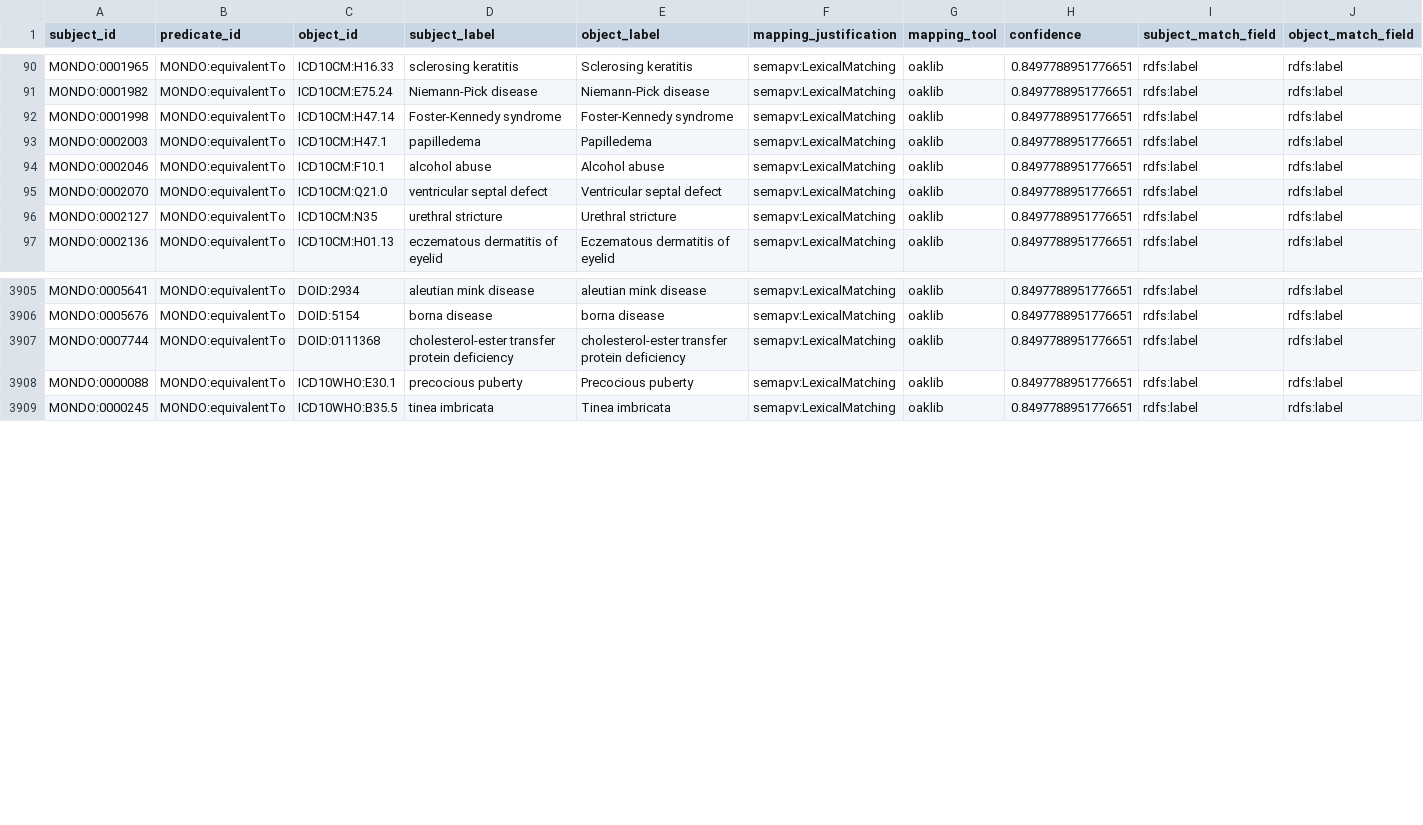
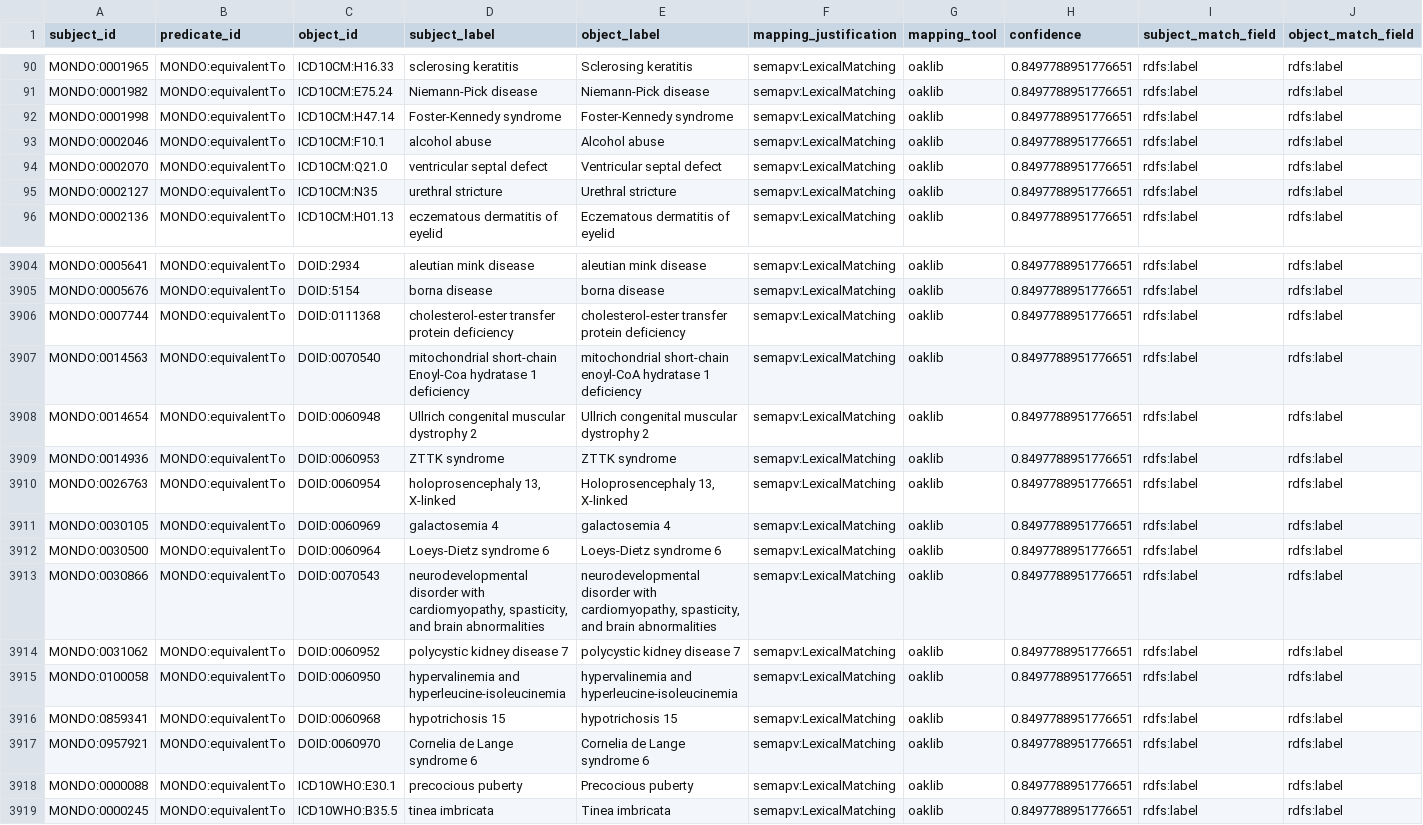
Before and after one commit to monarch-initiative/mondo-ingest, a TSV file: src/ontology/lexmatch/all_exact.robot.tsv, drawn as a sheet; only a part is shown, gaps mark what is left out; removed rows and columns are numbered as before the commit, all else as after; rows hold the shown columns only; the diff names each change by its address in the sheet, - before the commit and + after, or states it on an @@ line.

```diff
--- a/src/ontology/lexmatch/all_exact.robot.tsv
+++ b/src/ontology/lexmatch/all_exact.robot.tsv
-row 93: MONDO:0002003 | MONDO:equivalentTo | ICD10CM:H47.1 | papilledema | Papilledema | semapv:LexicalMatching | oaklib | 0.8497788951776651 | rdfs:label | rdfs:label
+row 3907: MONDO:0014563 | MONDO:equivalentTo | DOID:0070540 | mitochondrial short-chain Enoyl-Coa hydratase 1 deficiency | mitochondrial short-chain enoyl-CoA hydratase 1 deficiency | semapv:LexicalMatching | oaklib | 0.8497788951776651 | rdfs:label | rdfs:label
+row 3908: MONDO:0014654 | MONDO:equivalentTo | DOID:0060948 | Ullrich congenital muscular dystrophy 2 | Ullrich congenital muscular dystrophy 2 | semapv:LexicalMatching | oaklib | 0.8497788951776651 | rdfs:label | rdfs:label
+row 3909: MONDO:0014936 | MONDO:equivalentTo | DOID:0060953 | ZTTK syndrome | ZTTK syndrome | semapv:LexicalMatching | oaklib | 0.8497788951776651 | rdfs:label | rdfs:label
+row 3910: MONDO:0026763 | MONDO:equivalentTo | DOID:0060954 | holoprosencephaly 13, X-linked | Holoprosencephaly 13, X-linked | semapv:LexicalMatching | oaklib | 0.8497788951776651 | rdfs:label | rdfs:label
+row 3911: MONDO:0030105 | MONDO:equivalentTo | DOID:0060969 | galactosemia 4 | galactosemia 4 | semapv:LexicalMatching | oaklib | 0.8497788951776651 | rdfs:label | rdfs:label
+row 3912: MONDO:0030500 | MONDO:equivalentTo | DOID:0060964 | Loeys-Dietz syndrome 6 | Loeys-Dietz syndrome 6 | semapv:LexicalMatching | oaklib | 0.8497788951776651 | rdfs:label | rdfs:label
+row 3913: MONDO:0030866 | MONDO:equivalentTo | DOID:0070543 | neurodevelopmental disorder with cardiomyopathy, spasticity, and brain abnormalities | neurodevelopmental disorder with cardiomyopathy, spasticity, and brain abnormalities | semapv:LexicalMatching | oaklib | 0.8497788951776651 | rdfs:label | rdfs:label
+row 3914: MONDO:0031062 | MONDO:equivalentTo | DOID:0060952 | polycystic kidney disease 7 | polycystic kidney disease 7 | semapv:LexicalMatching | oaklib | 0.8497788951776651 | rdfs:label | rdfs:label
+row 3915: MONDO:0100058 | MONDO:equivalentTo | DOID:0060950 | hypervalinemia and hyperleucine-isoleucinemia | hypervalinemia and hyperleucine-isoleucinemia | semapv:LexicalMatching | oaklib | 0.8497788951776651 | rdfs:label | rdfs:label
+row 3916: MONDO:0859341 | MONDO:equivalentTo | DOID:0060968 | hypotrichosis 15 | hypotrichosis 15 | semapv:LexicalMatching | oaklib | 0.8497788951776651 | rdfs:label | rdfs:label
+row 3917: MONDO:0957921 | MONDO:equivalentTo | DOID:0060970 | Cornelia de Lange syndrome 6 | Cornelia de Lange syndrome 6 | semapv:LexicalMatching | oaklib | 0.8497788951776651 | rdfs:label | rdfs:label
```
Also changed, not shown: src/ontology/lexmatch/unmapped_doid_lex.tsv, src/ontology/lexmatch/unmapped_doid_lex_exact.tsv, 55 other files.
